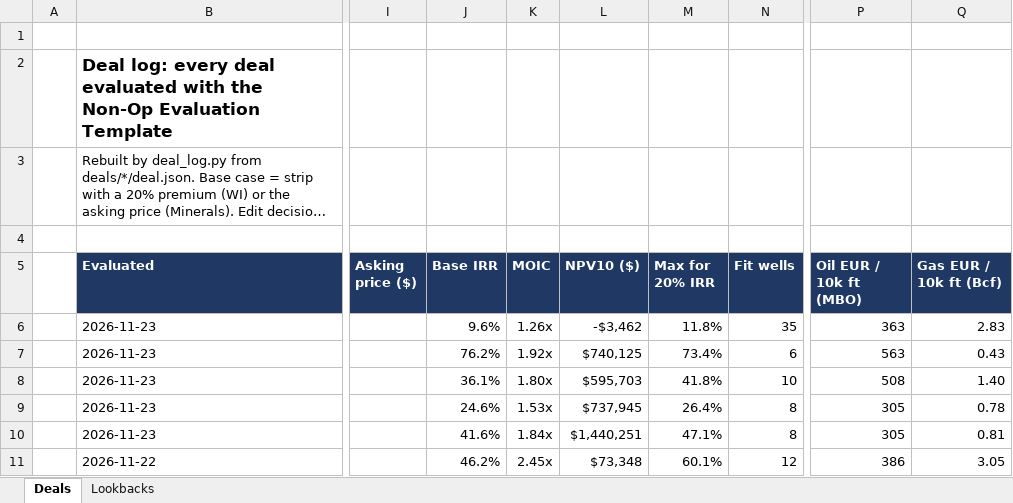
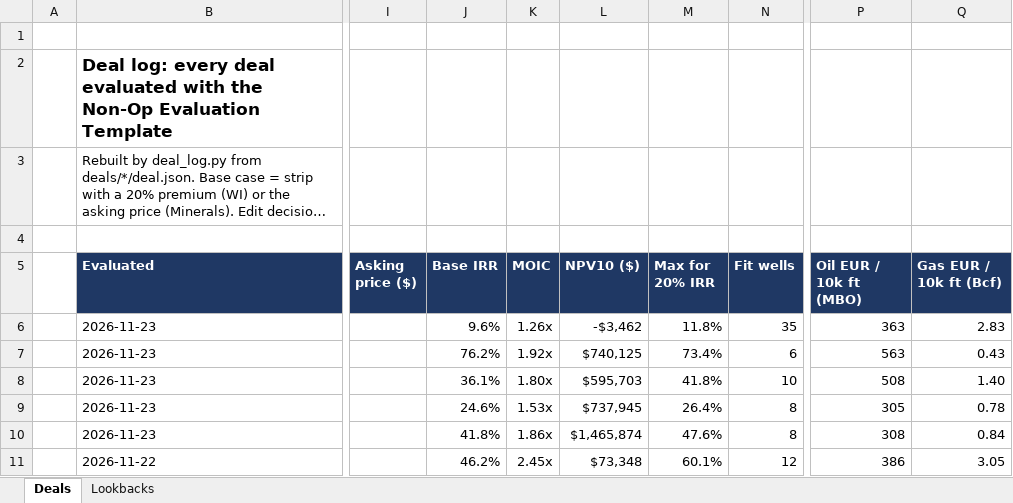
Before and after one commit to davisosage/nonop-evaluation_Claude, an Excel workbook: Deal Log.xlsx, sheet Deals, drawn as a sheet; only a part is shown, gaps mark what is left out; long unchanged cells end in …; values as stored, in another font and other column widths than the file's, no borders; the diff names each change by its address in the sheet, - before the commit and + after, or states it on an @@ line.

```diff
--- a/Deal Log.xlsx (sheet Deals)
+++ b/Deal Log.xlsx (sheet Deals)
-J10 (Base IRR): 41.6%
+J10 (Base IRR): 41.8%
-K10 (MOIC): 1.84x
+K10 (MOIC): 1.86x
-L10 (NPV10 ($)): $1,440,251
+L10 (NPV10 ($)): $1,465,874
-M10 (Max for 20% IRR): 47.1%
+M10 (Max for 20% IRR): 47.6%
-P10 (Oil EUR / 10k ft (MBO)): 305
+P10 (Oil EUR / 10k ft (MBO)): 308
-Q10 (Gas EUR / 10k ft (Bcf)): 0.81
+Q10 (Gas EUR / 10k ft (Bcf)): 0.84
```
Also changed, not shown: 13 other files.
